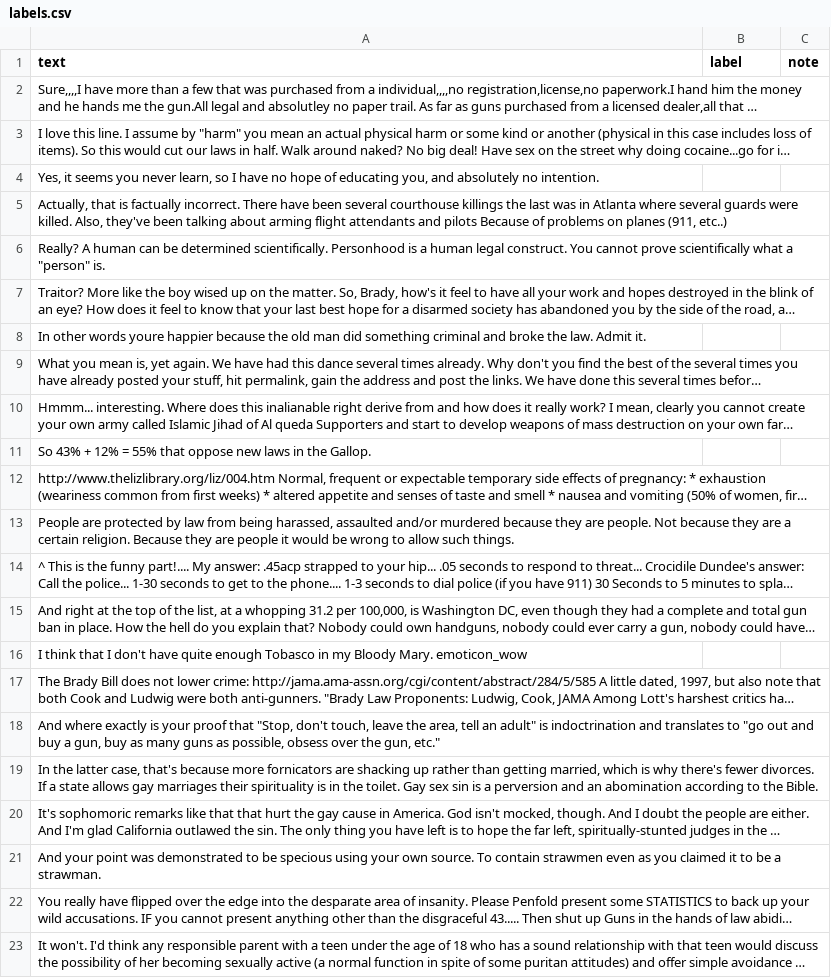
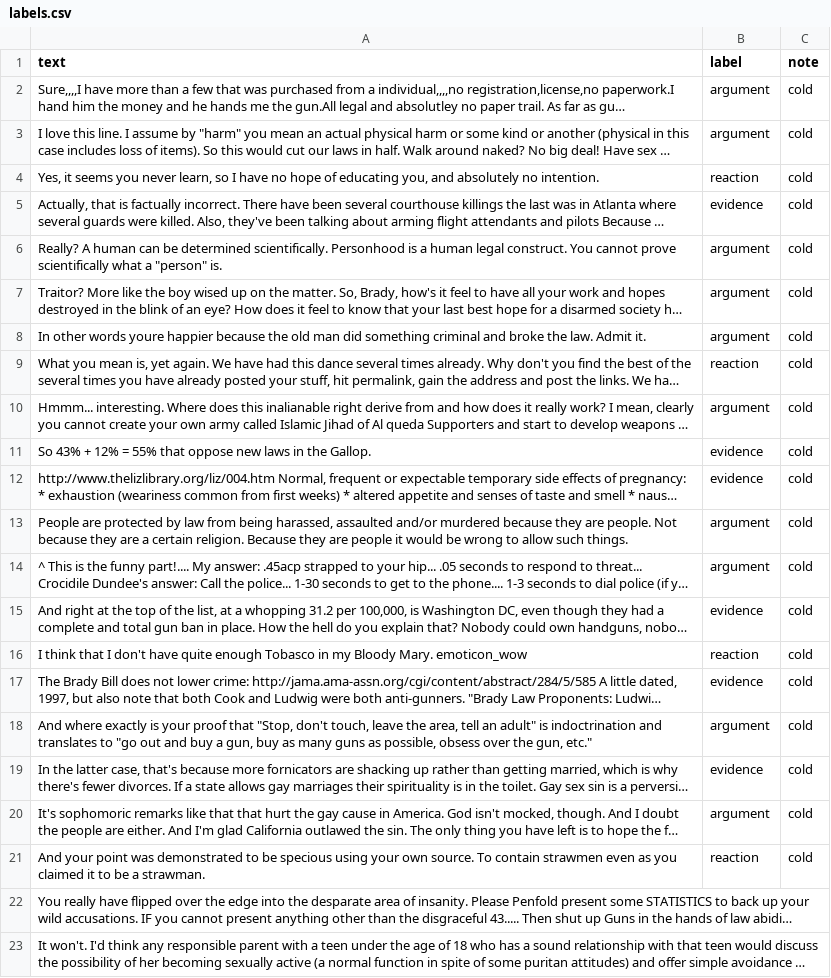
Before and after one commit to eloter01/ai201-project3-takemeter-starter-v2026, a CSV file: labels.csv, drawn as a sheet; only a part is shown; long unchanged cells end in …; the diff names each change by its address in the sheet, - before the commit and + after, or states it on an @@ line.

```diff
--- a/labels.csv
+++ b/labels.csv
-B2:B3 (label): (empty)
+B2:B3 (label): argument
-C2:C21 (note): (empty)
+C2:C21 (note): cold
-B4 (label): (empty)
+B4 (label): reaction
-B5 (label): (empty)
+B5 (label): evidence
-B6:B8 (label): (empty)
+B6:B8 (label): argument
-B9 (label): (empty)
+B9 (label): reaction
-B10 (label): (empty)
+B10 (label): argument
-B11:B12 (label): (empty)
+B11:B12 (label): evidence
-B13:B14 (label): (empty)
+B13:B14 (label): argument
-B15 (label): (empty)
+B15 (label): evidence
-B16 (label): (empty)
+B16 (label): reaction
-B17 (label): (empty)
+B17 (label): evidence
-B18 (label): (empty)
+B18 (label): argument
-B19 (label): (empty)
+B19 (label): evidence
-B20 (label): (empty)
+B20 (label): argument
-B21 (label): (empty)
+B21 (label): reaction
```
